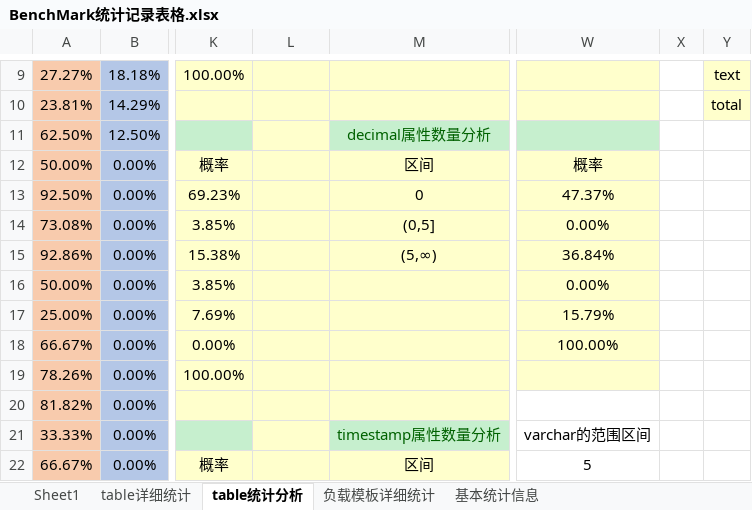
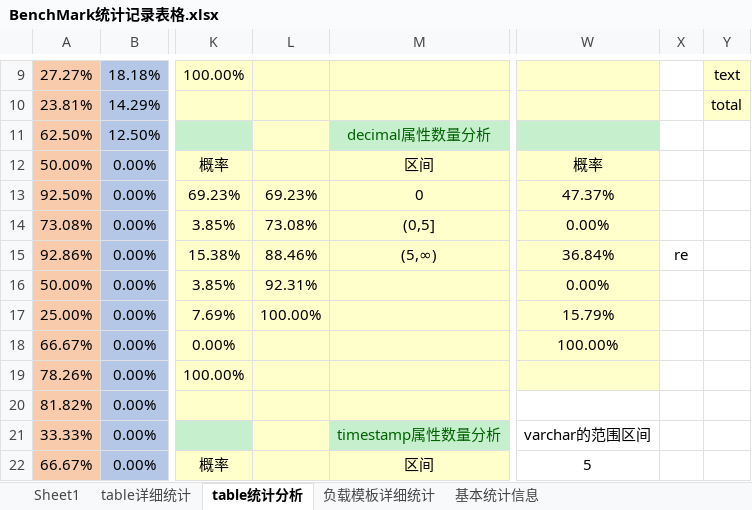
Before and after one commit to ylht/RandomWorkloadGenerator, an Excel workbook: src/load/generator/BenchMark统计记录表格.xlsx, sheet table统计分析, drawn as a sheet; only a part is shown, gaps mark what is left out; values as stored, in another font and other column widths than the file's, no borders; the diff names each change by its address in the sheet, - before the commit and + after, or states it on an @@ line.

```diff
--- a/src/load/generator/BenchMark统计记录表格.xlsx (sheet table统计分析)
+++ b/src/load/generator/BenchMark统计记录表格.xlsx (sheet table统计分析)
-L13: (empty)
+L13: 69.23%
-L14: (empty)
+L14: 73.08%
-L15: (empty)
+L15: 88.46%
-X15: (empty)
+X15: re
-L16: (empty)
+L16: 92.31%
-L17: (empty)
+L17: 100.00%
```
Also changed, not shown: 16 other files.
